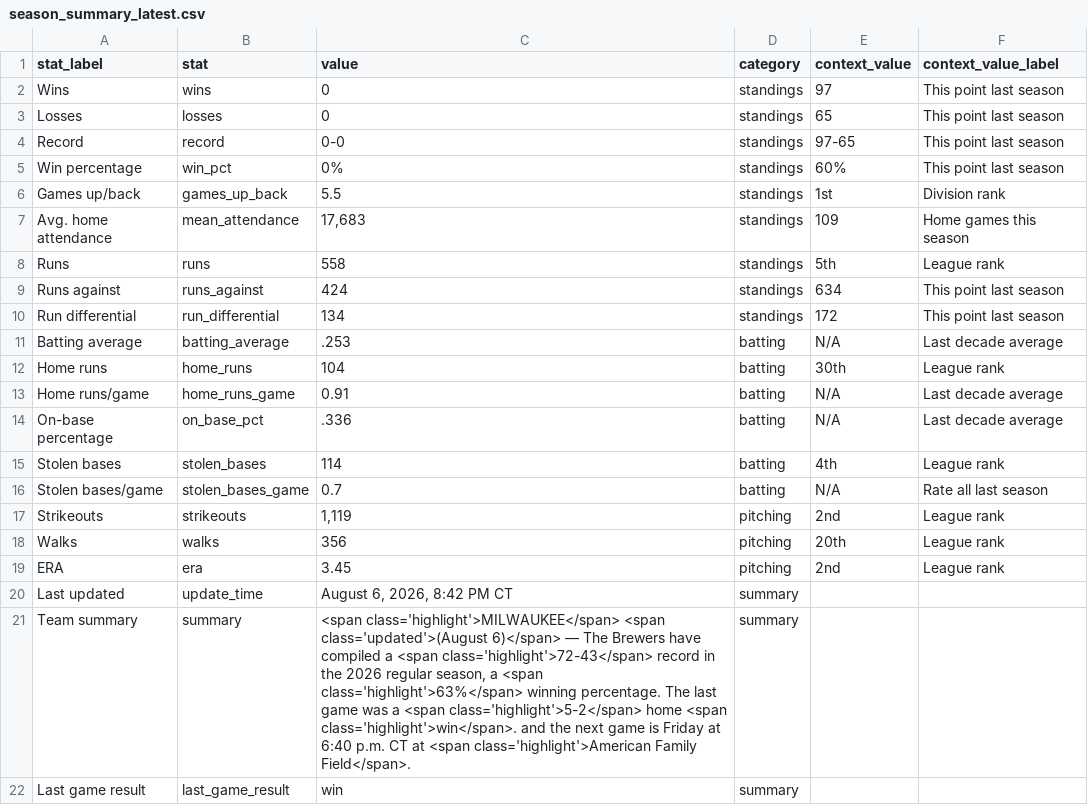
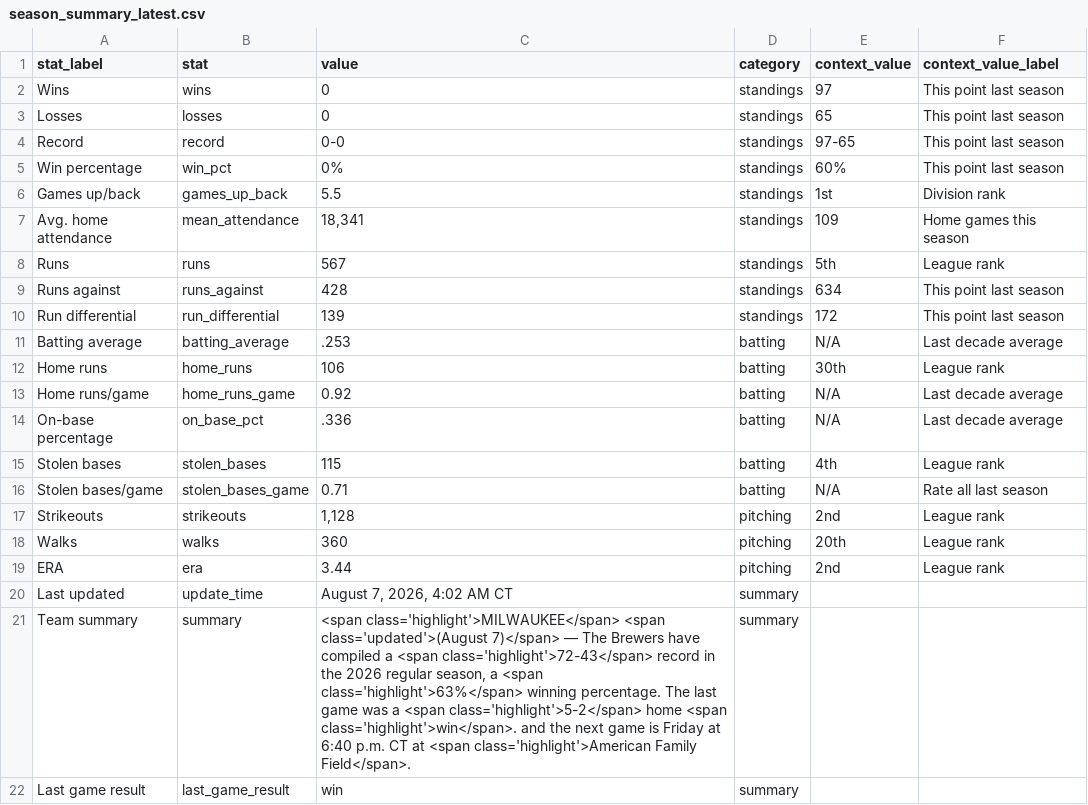
Before and after one commit to twallac10/mkebrewers-bot, a CSV file: data/standings/season_summary_latest.csv, drawn as a sheet.

```diff
--- a/data/standings/season_summary_latest.csv
+++ b/data/standings/season_summary_latest.csv
@@ -6,17 +6,17 @@ Win percentage,win_pct,0%,standings,60%,This point last season
 Games up/back,games_up_back,5.5,standings,1st,Division rank
-Avg. home attendance,mean_attendance,"17,683",standings,109,Home games this season
-Runs,runs,558,standings,5th,League rank
-Runs against,runs_against,424,standings,634,This point last season
-Run differential,run_differential,134,standings,172,This point last season
+Avg. home attendance,mean_attendance,"18,341",standings,109,Home games this season
+Runs,runs,567,standings,5th,League rank
+Runs against,runs_against,428,standings,634,This point last season
+Run differential,run_differential,139,standings,172,This point last season
 Batting average,batting_average,.253,batting,N/A,Last decade average
-Home runs,home_runs,104,batting,30th,League rank
-Home runs/game,home_runs_game,0.91,batting,N/A,Last decade average
+Home runs,home_runs,106,batting,30th,League rank
+Home runs/game,home_runs_game,0.92,batting,N/A,Last decade average
 On-base percentage,on_base_pct,.336,batting,N/A,Last decade average
-Stolen bases,stolen_bases,114,batting,4th,League rank
-Stolen bases/game,stolen_bases_game,0.7,batting,N/A,Rate all last season
-Strikeouts,strikeouts,"1,119",pitching,2nd,League rank
-Walks,walks,356,pitching,20th,League rank
-ERA,era,3.45,pitching,2nd,League rank
-Last updated,update_time,"August 6, 2026, 8:42 PM CT",summary,,
-Team summary,summary,"<span class='highlight'>MILWAUKEE</span> <span class='updated'>(August 6)</span> — The Brewers have compiled a <span class='highlight'>72-43</span> record in the 2026 regular season, a <span class='highlight'>63%</span> winning percentage.  The last game was a <span class='highlight'>5-2</span> home <span class='highlight'>win</span>. and the next game is Friday at 6:40 p.m. CT at <span class='highlight'>American Family Field</span>.",summary,,
+Stolen bases,stolen_bases,115,batting,4th,League rank
+Stolen bases/game,stolen_bases_game,0.71,batting,N/A,Rate all last season
+Strikeouts,strikeouts,"1,128",pitching,2nd,League rank
+Walks,walks,360,pitching,20th,League rank
+ERA,era,3.44,pitching,2nd,League rank
+Last updated,update_time,"August 7, 2026, 4:02 AM CT",summary,,
+Team summary,summary,"<span class='highlight'>MILWAUKEE</span> <span class='updated'>(August 7)</span> — The Brewers have compiled a <span class='highlight'>72-43</span> record in the 2026 regular season, a <span class='highlight'>63%</span> winning percentage.  The last game was a <span class='highlight'>5-2</span> home <span class='highlight'>win</span>. and the next game is Friday at 6:40 p.m. CT at <span class='highlight'>American Family Field</span>.",summary,,
 Last game result,last_game_result,win,summary,,
```
Also changed, not shown: data/pitching/brewers_pitching_totals_current.csv, data/roster/brewers_transactions_current.csv, 28 other files.
